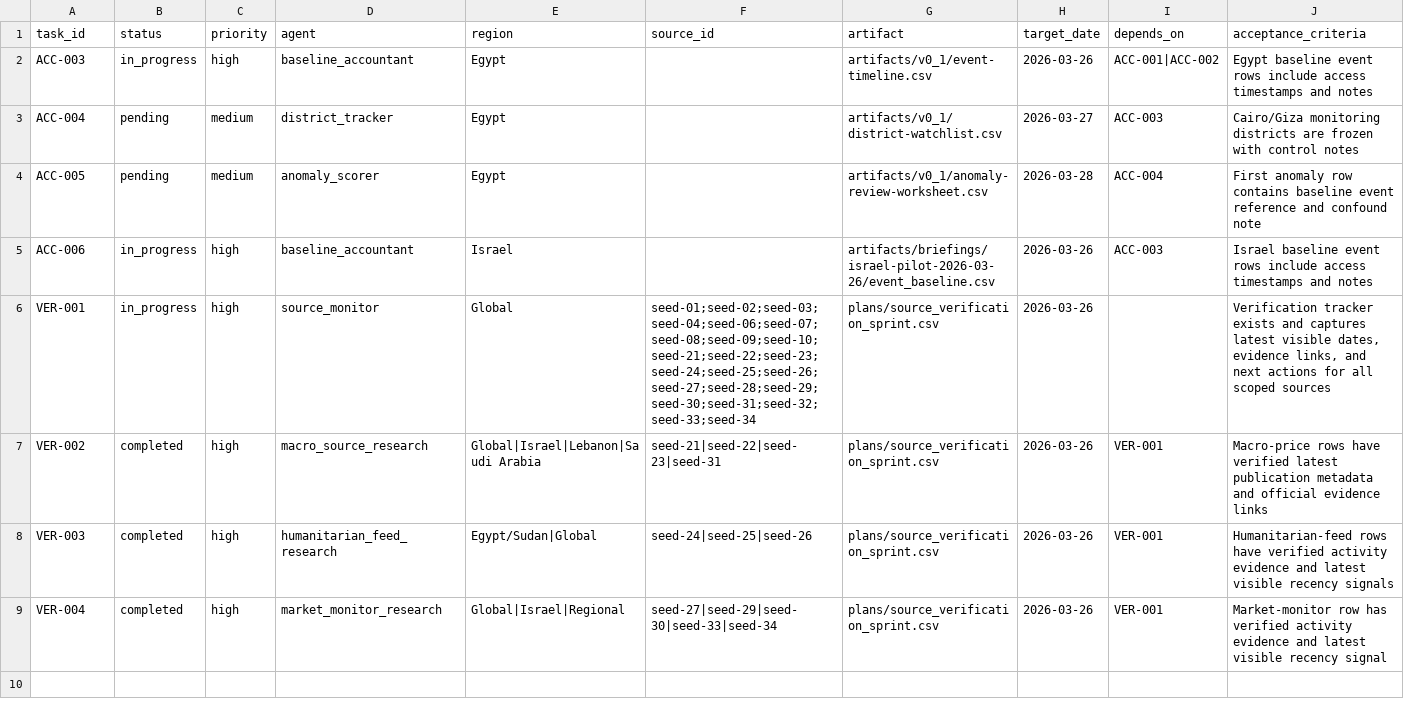
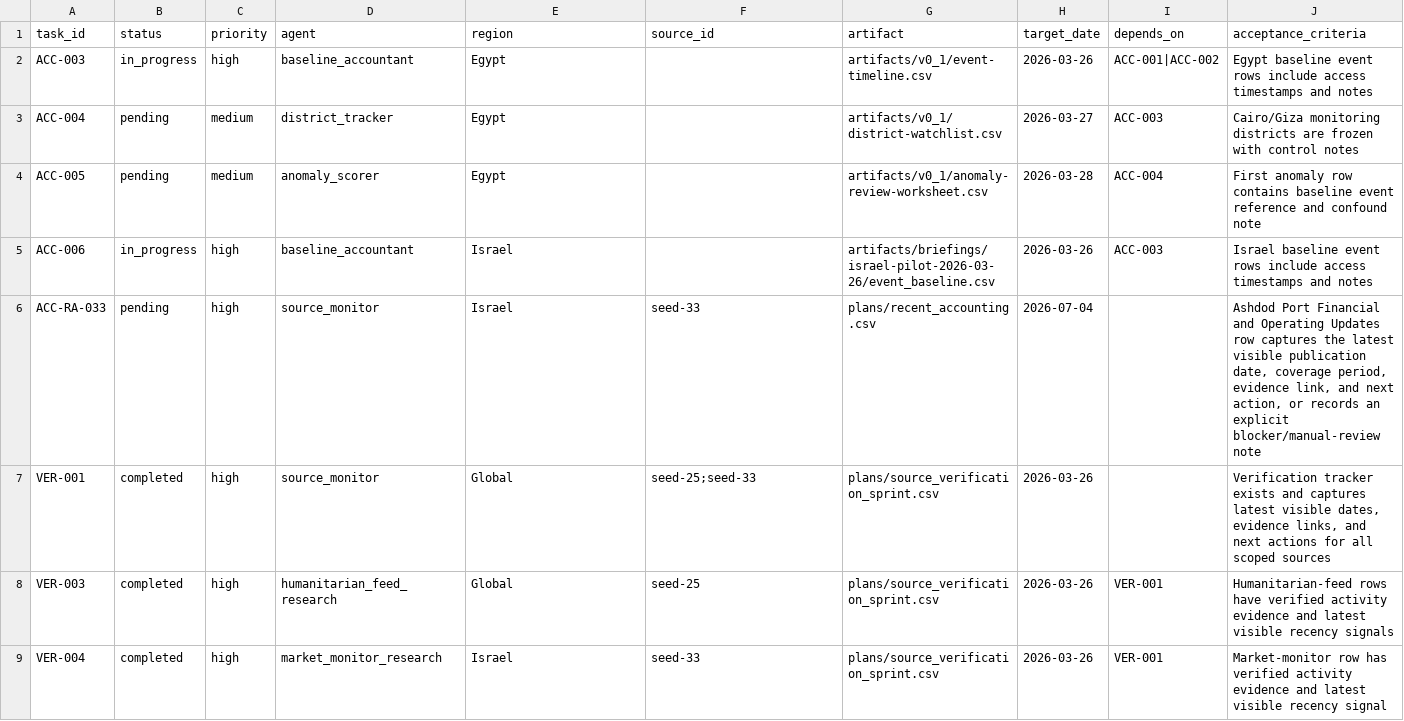
Before and after one commit to SWORDIntel/MunchMusings, a CSV file: plans/work_queue.csv, drawn as a sheet.

```diff
--- a/plans/work_queue.csv
+++ b/plans/work_queue.csv
@@ -5,5 +5,5 @@ ACC-005,pending,medium,anomaly_scorer,Egypt,,artifacts/v0_1/anomaly-review-works
 ACC-006,in_progress,high,baseline_accountant,Israel,,artifacts/briefings/israel-pilot-2026-03-26/event_baseline.csv,2026-03-26,ACC-003,Israel baseline event rows include access timestamps and notes
-VER-001,in_progress,high,source_monitor,Global,seed-01;seed-02;seed-03;seed-04;seed-06;seed-07;seed-08;seed-09;seed-10;seed-21;seed-22;seed-23;seed-24;seed-25;seed-26;seed-27;seed-28;seed-29;seed-30;seed-31;seed-32;seed-33;seed-34,plans/source_verification_sprint.csv,2026-03-26,,"Verification tracker exists and captures latest visible dates, evidence links, and next actions for all scoped sources"
-VER-002,completed,high,macro_source_research,Global|Israel|Lebanon|Saudi Arabia,seed-21|seed-22|seed-23|seed-31,plans/source_verification_sprint.csv,2026-03-26,VER-001,Macro-price rows have verified latest publication metadata and official evidence links
-VER-003,completed,high,humanitarian_feed_research,Egypt/Sudan|Global,seed-24|seed-25|seed-26,plans/source_verification_sprint.csv,2026-03-26,VER-001,Humanitarian-feed rows have verified activity evidence and latest visible recency signals
-VER-004,completed,high,market_monitor_research,Global|Israel|Regional,seed-27|seed-29|seed-30|seed-33|seed-34,plans/source_verification_sprint.csv,2026-03-26,VER-001,Market-monitor row has verified activity evidence and latest visible recency signal
+ACC-RA-033,pending,high,source_monitor,Israel,seed-33,plans/recent_accounting.csv,2026-07-04,,"Ashdod Port Financial and Operating Updates row captures the latest visible publication date, coverage period, evidence link, and next action, or records an explicit blocker/manual-review note"
+VER-001,completed,high,source_monitor,Global,seed-25;seed-33,plans/source_verification_sprint.csv,2026-03-26,,"Verification tracker exists and captures latest visible dates, evidence links, and next actions for all scoped sources"
+VER-003,completed,high,humanitarian_feed_research,Global,seed-25,plans/source_verification_sprint.csv,2026-03-26,VER-001,Humanitarian-feed rows have verified activity evidence and latest visible recency signals
+VER-004,completed,high,market_monitor_research,Israel,seed-33,plans/source_verification_sprint.csv,2026-03-26,VER-001,Market-monitor row has verified activity evidence and latest visible recency signal
```
Also changed, not shown: docs/source-registry.csv, plans/recent_accounting.csv, 21 other files.
